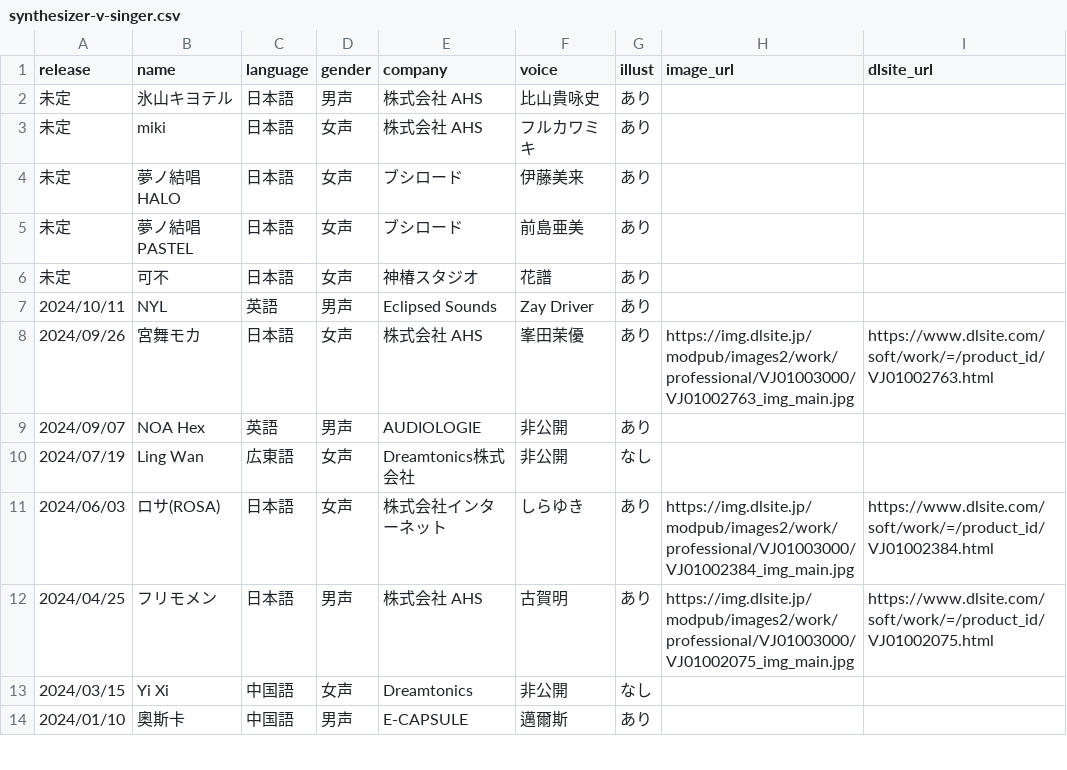
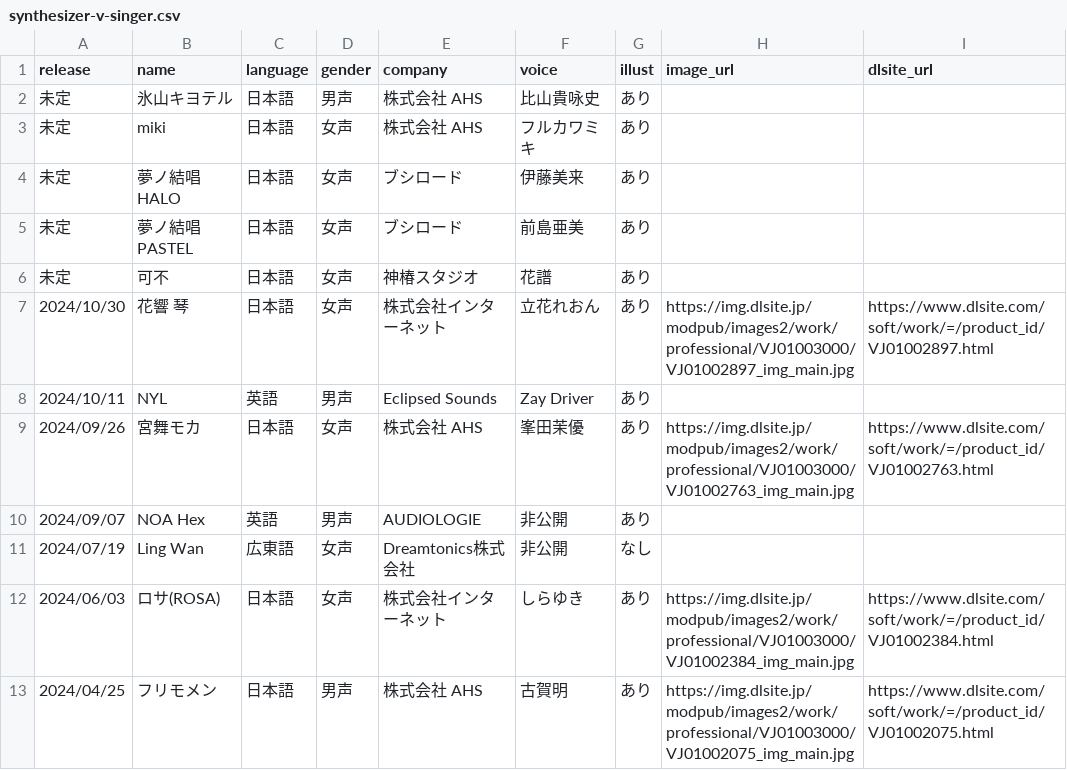
Before and after one commit to ashcolor/ashcolor-blog, a CSV file: content/data/synthesizer-v-singer.csv, drawn as a sheet; only a part is shown; the shorter side is filled out with more unchanged rows.

```diff
--- a/content/data/synthesizer-v-singer.csv
+++ b/content/data/synthesizer-v-singer.csv
@@ -6,2 +6,3 @@ release,name,language,gender,company,voice,illust,image_url,dlsite_url
 未定,可不,日本語,女声,神椿スタジオ,花譜,あり,,
+2024/10/30,花響 琴,日本語,女声,株式会社インターネット,立花れおん,あり,https://img.dlsite.jp/modpub/images2/work/professional/VJ01003000/VJ01002897_img_main.jpg,https://www.dlsite.com/soft/work/=/product_id/VJ01002897.html
 2024/10/11,NYL,英語,男声,Eclipsed Sounds,Zay Driver,あり,,
```
Also changed, not shown: 1 other file.
